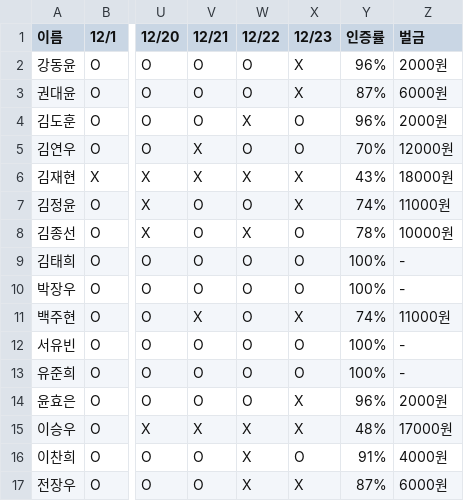
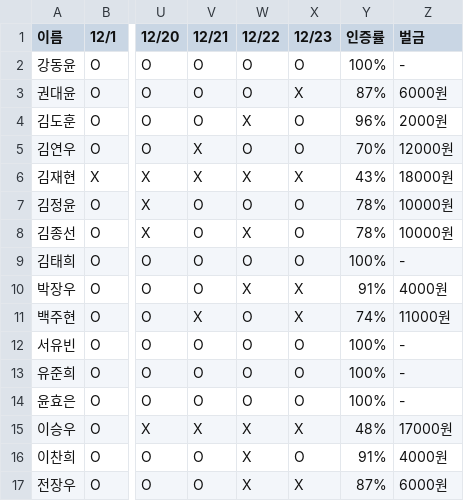
Before and after one commit to chakki-the-potato/Reading-Community, a CSV file: records/2025/12/verification_record_20251201_20251223.csv, drawn as a sheet; only a part is shown, gaps mark what is left out; the diff names each change by its address in the sheet, - before the commit and + after, or states it on an @@ line.

```diff
--- a/records/2025/12/verification_record_20251201_20251223.csv
+++ b/records/2025/12/verification_record_20251201_20251223.csv
-X2 (12/23): X
+X2 (12/23): O
-Y2 (인증률): 96%
+Y2 (인증률): 100%
-Z2 (벌금): 2000원
+Z2 (벌금): -
-X7 (12/23): X
+X7 (12/23): O
-Y7 (인증률): 74%
+Y7 (인증률): 78%
-Z7 (벌금): 11000원
+Z7 (벌금): 10000원
-W10 (12/22): O
+W10 (12/22): X
-X10 (12/23): O
+X10 (12/23): X
-Y10 (인증률): 100%
+Y10 (인증률): 91%
-Z10 (벌금): -
+Z10 (벌금): 4000원
-X14 (12/23): X
+X14 (12/23): O
-Y14 (인증률): 96%
+Y14 (인증률): 100%
-Z14 (벌금): 2000원
+Z14 (벌금): -
```
Also changed, not shown: 1 other file.
